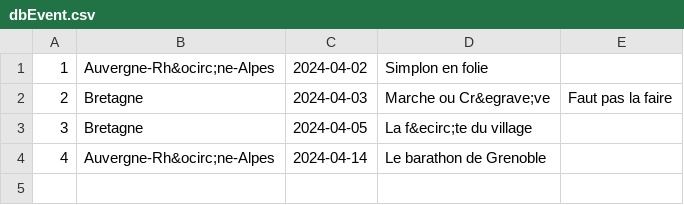
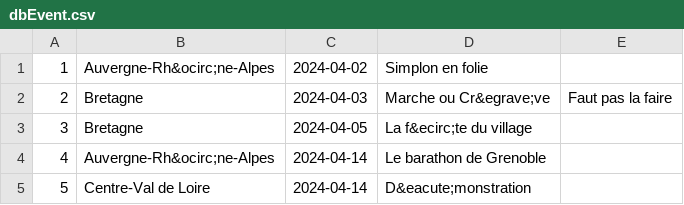
Before and after one commit to Vellanos/Solution-b-n-voles, a CSV file: public/backend/class/dbEvent.csv, drawn as a sheet.

```diff
--- a/public/backend/class/dbEvent.csv
+++ b/public/backend/class/dbEvent.csv
@@ -4 +4,2 @@
 4,Auvergne-Rh&ocirc;ne-Alpes,2024-04-14,"Le barathon de Grenoble",
+5,"Centre-Val de Loire",2024-04-14,D&eacute;monstration,
```
Also changed, not shown: public/backend/class/db.csv, 1 other file.
